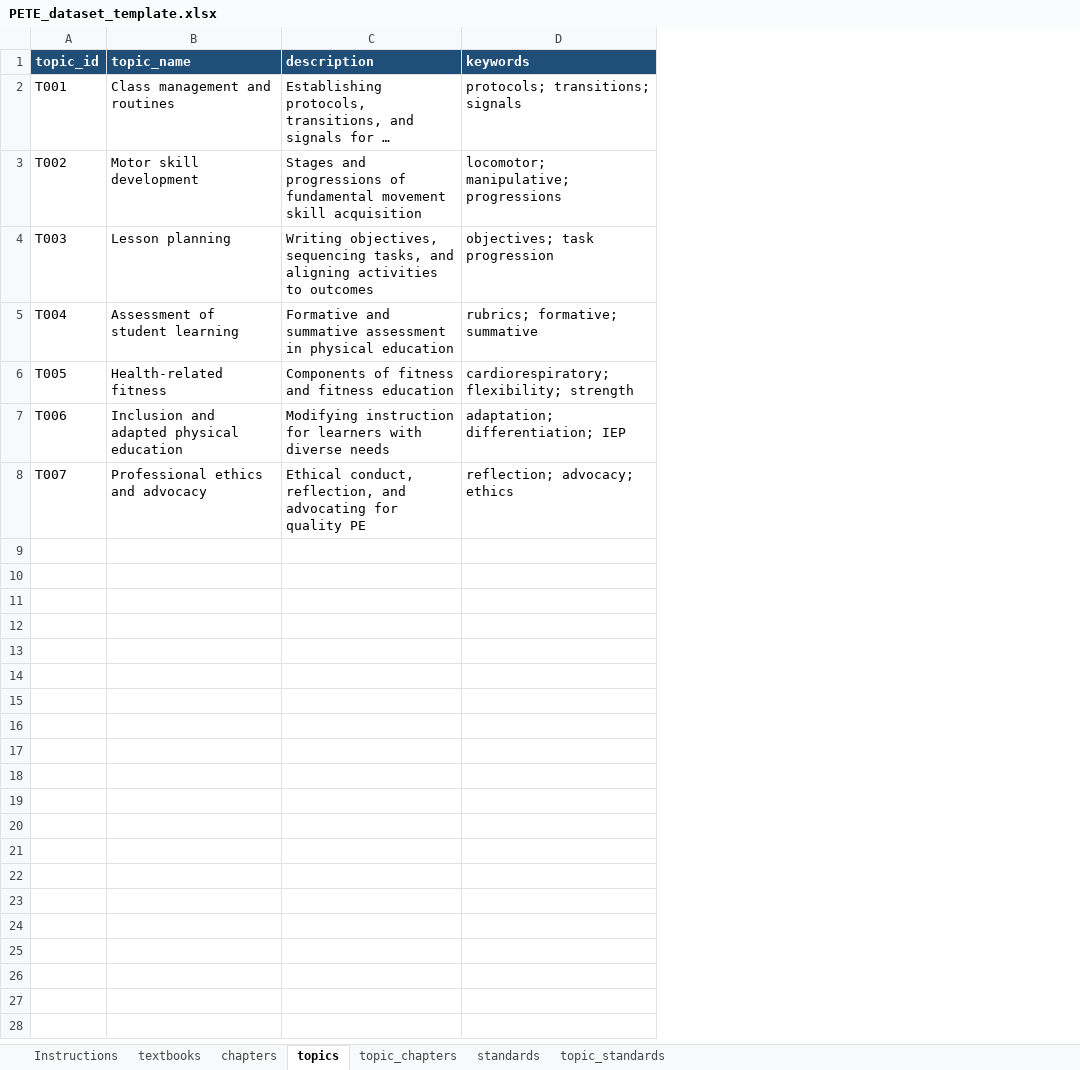
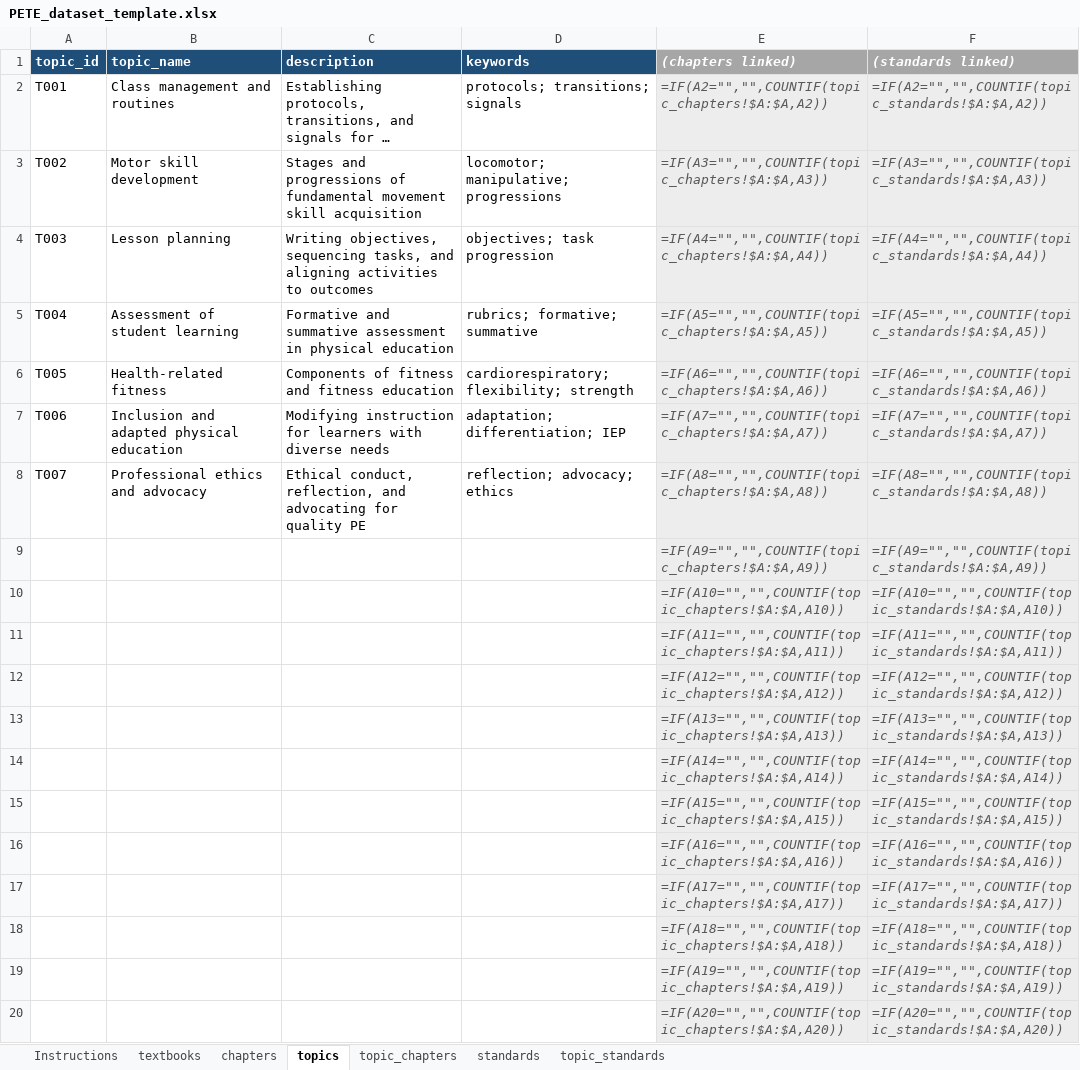
Before and after one commit to Yongjin-L/PETE-Curriculum-Mapper, an Excel workbook: dataset/PETE_dataset_template.xlsx, sheet topics, drawn as a sheet; only a part is shown; long unchanged cells end in …; values as stored, in another font and other column widths than the file's, no borders; formulas without a stored value are shown as written; conditional formats not drawn; the diff covers the shown part only; the diff names each change by its address in the sheet, - before the commit and + after, or states it on an @@ line.

```diff
--- a/dataset/PETE_dataset_template.xlsx (sheet topics)
+++ b/dataset/PETE_dataset_template.xlsx (sheet topics)
+column E ((chapters linked)), rows 2-8: =IF(A2="","",COUNTIF(topic_chapters!$A:$A,A2)) | =IF(A3="","",COUNTIF(topic_chapters!$A:$A,A3)) | =IF(A4="","",COUNTIF(topic_chapters!$A:$A,A4)) | =IF(A5="","",COUNTIF(topic_chapters!$A:$A,A5)) | =IF(A6="","",COUNTIF(topic_chapters!$A:$A,A6)) | =IF(A7="","",COUNTIF(topic_chapters!$A:$A,A7)) | =IF(A8="","",COUNTIF(topic_chapters!$A:$A,A8))
+column F ((standards linked)), rows 2-8: =IF(A2="","",COUNTIF(topic_standards!$A:$A,A2)) | =IF(A3="","",COUNTIF(topic_standards!$A:$A,A3)) | =IF(A4="","",COUNTIF(topic_standards!$A:$A,A4)) | =IF(A5="","",COUNTIF(topic_standards!$A:$A,A5)) | =IF(A6="","",COUNTIF(topic_standards!$A:$A,A6)) | =IF(A7="","",COUNTIF(topic_standards!$A:$A,A7)) | =IF(A8="","",COUNTIF(topic_standards!$A:$A,A8))
+row 9:  |  |  |  | =IF(A9="","",COUNTIF(topic_chapters!$A:$A,A9)) | =IF(A9="","",COUNTIF(topic_standards!$A:$A,A9))
+row 10:  |  |  |  | =IF(A10="","",COUNTIF(topic_chapters!$A:$A,A10)) | =IF(A10="","",COUNTIF(topic_standards!$A:$A,A10))
+row 11:  |  |  |  | =IF(A11="","",COUNTIF(topic_chapters!$A:$A,A11)) | =IF(A11="","",COUNTIF(topic_standards!$A:$A,A11))
+row 12:  |  |  |  | =IF(A12="","",COUNTIF(topic_chapters!$A:$A,A12)) | =IF(A12="","",COUNTIF(topic_standards!$A:$A,A12))
+row 13:  |  |  |  | =IF(A13="","",COUNTIF(topic_chapters!$A:$A,A13)) | =IF(A13="","",COUNTIF(topic_standards!$A:$A,A13))
+row 14:  |  |  |  | =IF(A14="","",COUNTIF(topic_chapters!$A:$A,A14)) | =IF(A14="","",COUNTIF(topic_standards!$A:$A,A14))
+row 15:  |  |  |  | =IF(A15="","",COUNTIF(topic_chapters!$A:$A,A15)) | =IF(A15="","",COUNTIF(topic_standards!$A:$A,A15))
+row 16:  |  |  |  | =IF(A16="","",COUNTIF(topic_chapters!$A:$A,A16)) | =IF(A16="","",COUNTIF(topic_standards!$A:$A,A16))
+row 17:  |  |  |  | =IF(A17="","",COUNTIF(topic_chapters!$A:$A,A17)) | =IF(A17="","",COUNTIF(topic_standards!$A:$A,A17))
+row 18:  |  |  |  | =IF(A18="","",COUNTIF(topic_chapters!$A:$A,A18)) | =IF(A18="","",COUNTIF(topic_standards!$A:$A,A18))
+row 19:  |  |  |  | =IF(A19="","",COUNTIF(topic_chapters!$A:$A,A19)) | =IF(A19="","",COUNTIF(topic_standards!$A:$A,A19))
+row 20:  |  |  |  | =IF(A20="","",COUNTIF(topic_chapters!$A:$A,A20)) | =IF(A20="","",COUNTIF(topic_standards!$A:$A,A20))
```
Also changed, not shown: 288 added rows elsewhere in this sheet, sheet chapters, sheet topic_standards, sheet topic_chapters, sheet Instructions, sheet textbooks, 14 other files.
